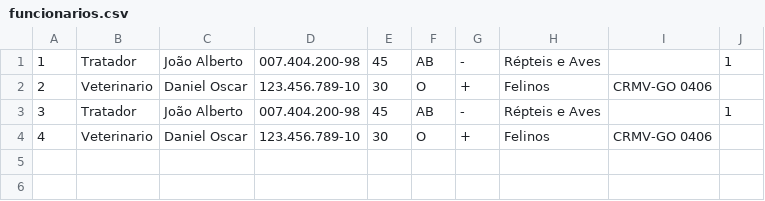
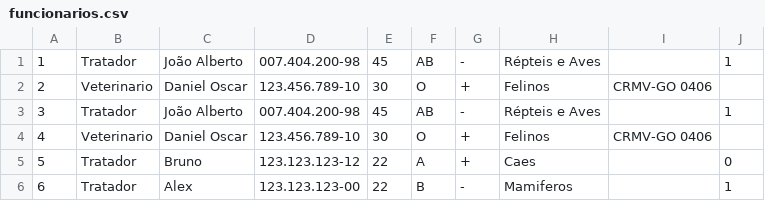
Before and after one commit to pedroenrre/projeto-lp1, a CSV file: csv/funcionarios.csv, drawn as a sheet; the diff names each change by its address in the sheet, - before the commit and + after, or states it on an @@ line.

```diff
--- a/csv/funcionarios.csv
+++ b/csv/funcionarios.csv
+row 5: 5 | Tratador | Bruno | 123.123.123-12 | 22 | A | + | Caes |  | 0
+row 6: 6 | Tratador | Alex | 123.123.123-00 | 22 | B | - | Mamiferos |  | 1
```
Also changed, not shown: 21 other files.
